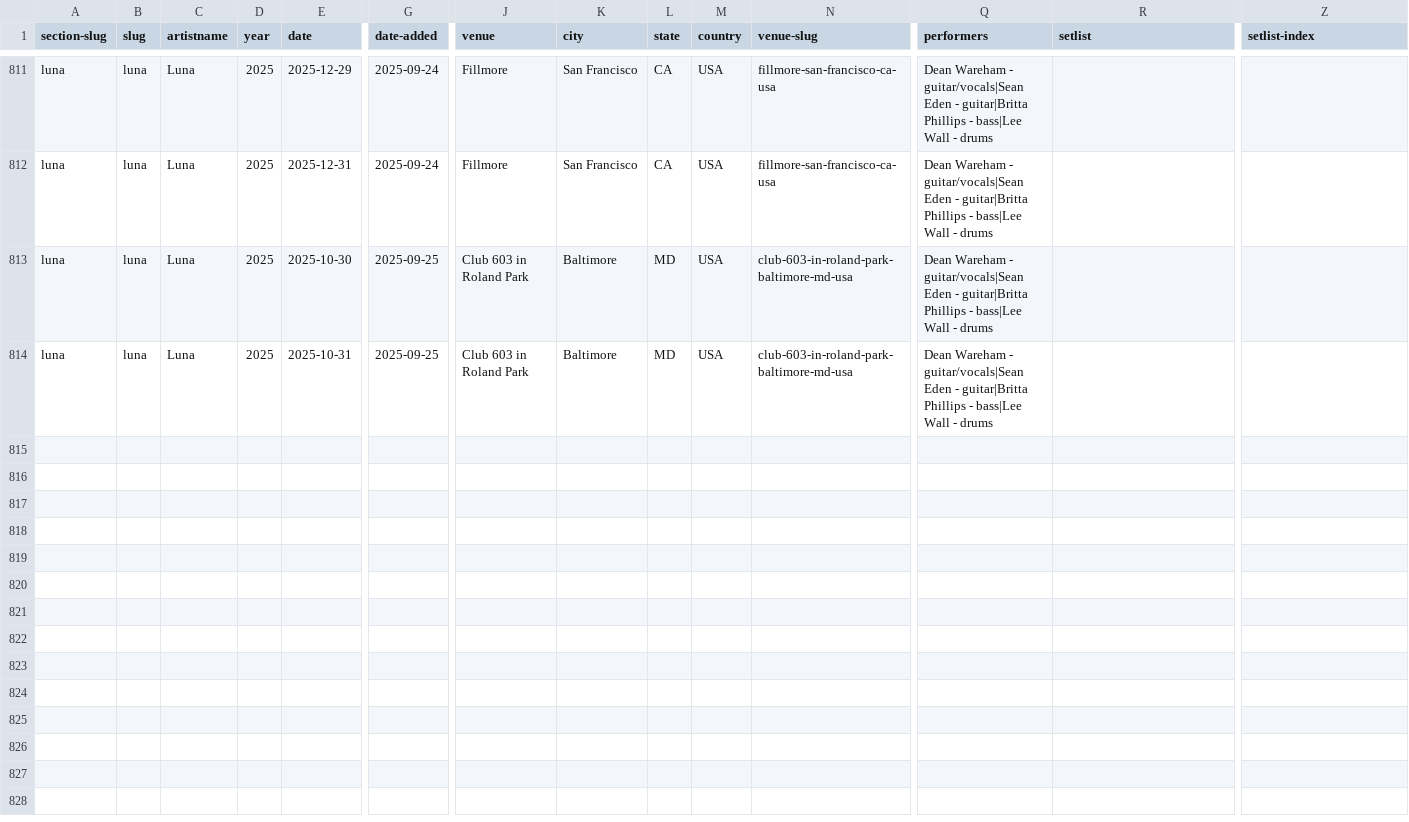
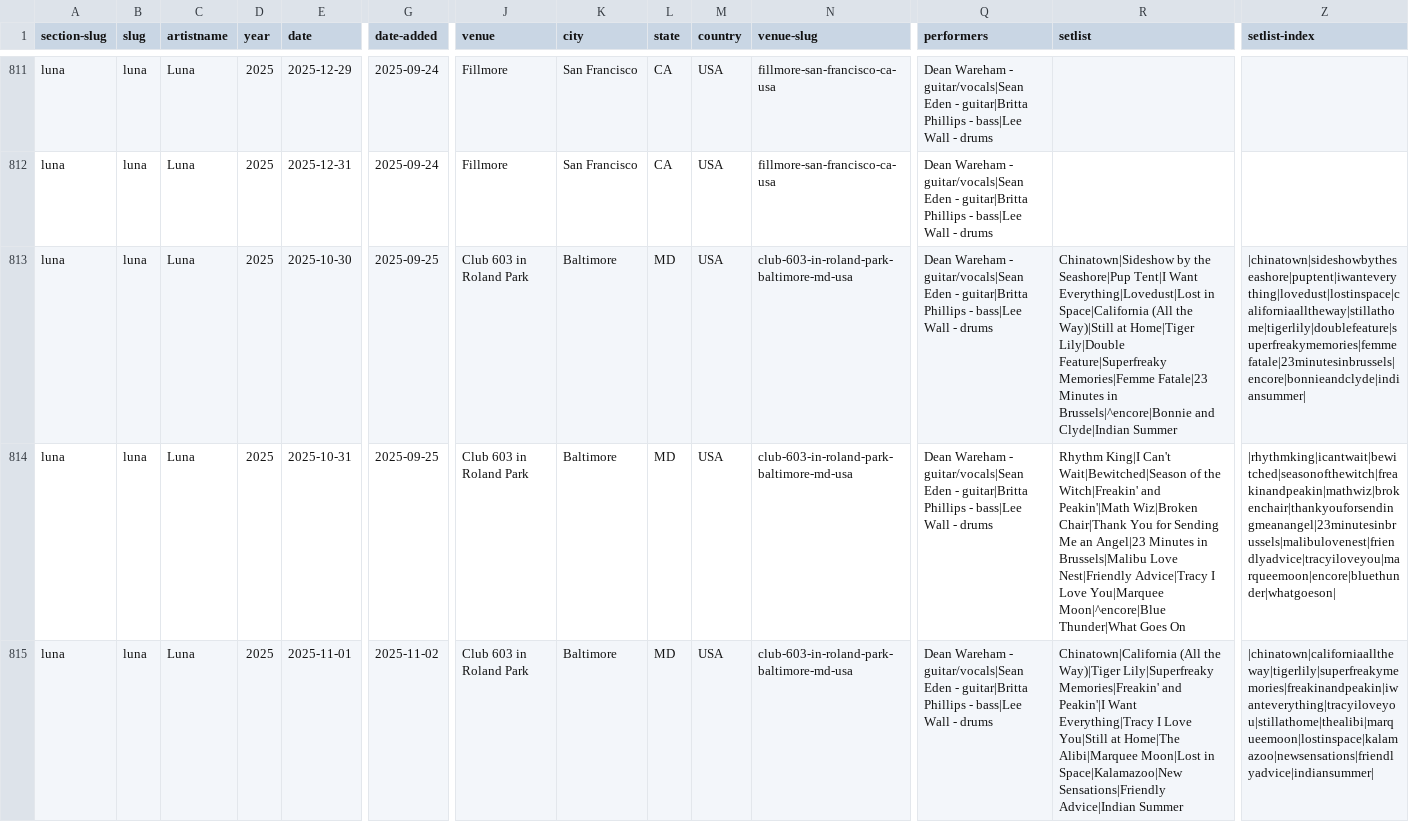
Before and after one commit to grange85/ahfow-database, a CSV file: _data/gigography/luna-shows.csv, drawn as a sheet; only a part is shown, gaps mark what is left out; rows hold the shown columns only; the diff names each change by its address in the sheet, - before the commit and + after, or states it on an @@ line.

Commit message:
add setlists

```diff
--- a/_data/gigography/luna-shows.csv
+++ b/_data/gigography/luna-shows.csv
-R813 (setlist): (empty)
+R813 (setlist): Chinatown|Sideshow by the Seashore|Pup Tent|I Want Everything|Lovedust|Lost in Space|California (All the Way)|Still at Home|Tiger Lily|Double Feature|Superfreaky Memories|Femme Fatale|23 Minutes in Brussels|^encore|Bonnie and Clyde|Indian Summer
-Z813 (setlist-index): (empty)
+Z813 (setlist-index): |chinatown|sideshowbytheseashore|puptent|iwanteverything|lovedust|lostinspace|californiaalltheway|stillathome|tigerlily|doublefeature|superfreakymemories|femmefatale|23minutesinbrussels|encore|bonnieandclyde|indiansummer|
-R814 (setlist): (empty)
+R814 (setlist): Rhythm King|I Can't Wait|Bewitched|Season of the Witch|Freakin' and Peakin'|Math Wiz|Broken Chair|Thank You for Sending Me an Angel|23 Minutes in Brussels|Malibu Love Nest|Friendly Advice|Tracy I Love You|Marquee Moon|^encore|Blue Thunder|What Goes On
-Z814 (setlist-index): (empty)
+Z814 (setlist-index): |rhythmking|icantwait|bewitched|seasonofthewitch|freakinandpeakin|mathwiz|brokenchair|thankyouforsendingmeanangel|23minutesinbrussels|malibulovenest|friendlyadvice|tracyiloveyou|marqueemoon|encore|bluethunder|whatgoeson|
+row 815: luna | luna | Luna | 2025 | 2025-11-01 | 2025-11-02 | Club 603 in Roland Park | Baltimore | MD | USA | club-603-in-roland-park-baltimore-md-usa | Dean Wareham - guitar/vocals|Sean Eden - guitar|Britta Phillips - bass|Lee Wall - drums | Chinatown|California (All the Way)|Tiger Lily|Superfreaky Memories|Freakin' and Peakin'|I Want Everything|Tracy I Love You|Still at Home|The Alibi|Marquee Moon|Lost in Space|Kalamazoo|New Sensations|Friendly Advice|Indian Summer | |chinatown|californiaalltheway|tigerlily|superfreakymemories|freakinandpeakin|iwanteverything|tracyiloveyou|stillathome|thealibi|marqueemoon|lostinspace|kalamazoo|newsensations|friendlyadvice|indiansummer
```
Also changed, not shown: _data/gigography/damon-and-naomi-shows.csv, _data/gigography/dean-and-britta-shows.csv, 7 other files.
